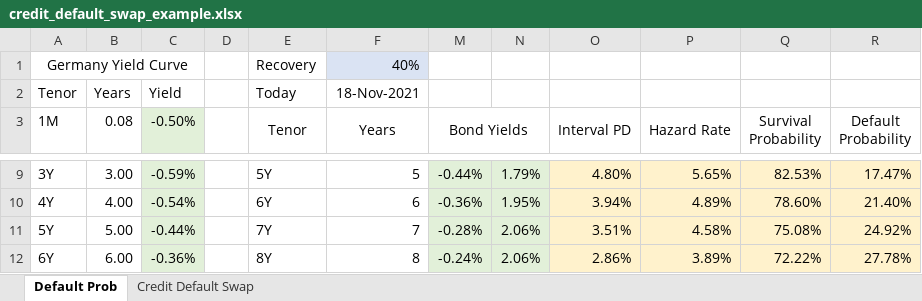
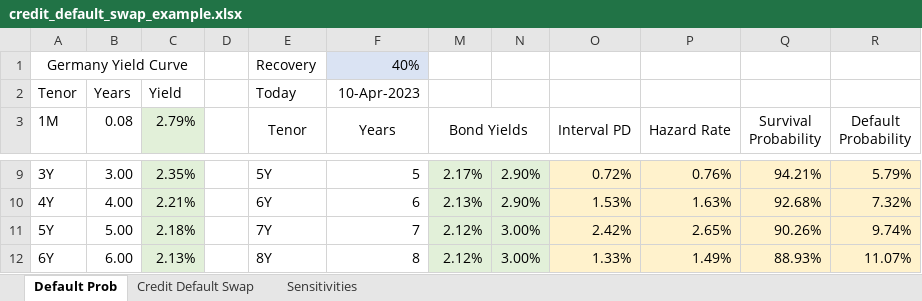
Before and after one commit to artem-bakulin/latex, an Excel workbook: derivatives/credit_default_swap_example.xlsx, sheet Default Prob, drawn as a sheet; only a part is shown, gaps mark what is left out; values as stored, in another font and other column widths than the file's, no borders; charts and pictures not drawn; the diff covers the shown part only; the diff names each change by its address in the sheet, - before the commit and + after, or states it on an @@ line.

Commit message:
Update slides on credit default swaps

```diff
--- a/derivatives/credit_default_swap_example.xlsx (sheet Default Prob)
+++ b/derivatives/credit_default_swap_example.xlsx (sheet Default Prob)
+sheet tab: Sensitivities
-F2 (Years): 18-Nov-2021
+F2 (Years): 10-Apr-2023
-C3: -0.50%
+C3: 2.79%
-C9 (2.79%): -0.59%
+C9 (2.79%): 2.35%
-M9 (Bond Yields): -0.44%
+M9 (Bond Yields): 2.17%
-N9: 1.79%
+N9: 2.90%
-O9 (Interval PD): 4.80%
+O9 (Interval PD): 0.72%
-P9 (Hazard Rate): 5.65%
+P9 (Hazard Rate): 0.76%
-Q9 (Survival Probability): 82.53%
+Q9 (Survival Probability): 94.21%
-R9 (Default Probability): 17.47%
+R9 (Default Probability): 5.79%
-C10 (2.79%): -0.54%
+C10 (2.79%): 2.21%
-M10 (Bond Yields): -0.36%
+M10 (Bond Yields): 2.13%
-N10: 1.95%
+N10: 2.90%
-O10 (Interval PD): 3.94%
+O10 (Interval PD): 1.53%
-P10 (Hazard Rate): 4.89%
+P10 (Hazard Rate): 1.63%
-Q10 (Survival Probability): 78.60%
+Q10 (Survival Probability): 92.68%
-R10 (Default Probability): 21.40%
+R10 (Default Probability): 7.32%
-C11 (2.79%): -0.44%
+C11 (2.79%): 2.18%
-M11 (Bond Yields): -0.28%
+M11 (Bond Yields): 2.12%
-N11:N12: 2.06%
+N11:N12: 3.00%
-O11 (Interval PD): 3.51%
+O11 (Interval PD): 2.42%
-P11 (Hazard Rate): 4.58%
+P11 (Hazard Rate): 2.65%
-Q11 (Survival Probability): 75.08%
+Q11 (Survival Probability): 90.26%
-R11 (Default Probability): 24.92%
+R11 (Default Probability): 9.74%
-C12 (2.79%): -0.36%
+C12 (2.79%): 2.13%
-M12 (Bond Yields): -0.24%
+M12 (Bond Yields): 2.12%
-O12 (Interval PD): 2.86%
+O12 (Interval PD): 1.33%
-P12 (Hazard Rate): 3.89%
+P12 (Hazard Rate): 1.49%
-Q12 (Survival Probability): 72.22%
+Q12 (Survival Probability): 88.93%
-R12 (Default Probability): 27.78%
+R12 (Default Probability): 11.07%
```
Also changed, not shown: 59 edited cells elsewhere in this sheet, sheet Credit Default Swap, formulas that keep their value, hidden cells, charts or pictures, 4 other files.
